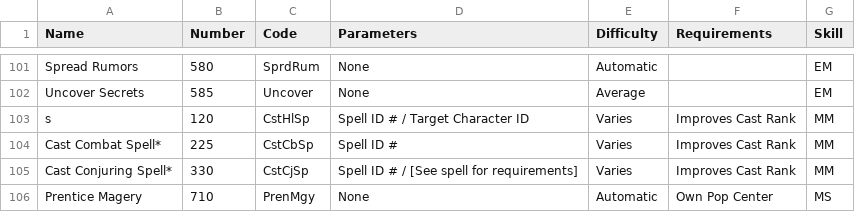
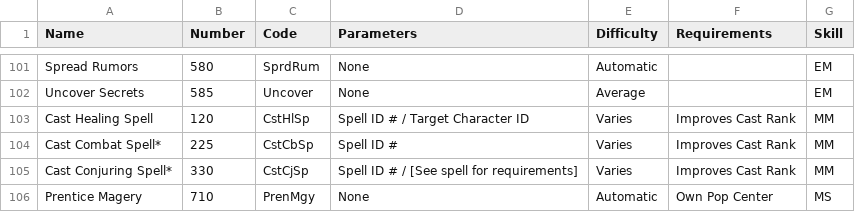
Before and after one commit to JOverseer/joverseer, a CSV file: joverseerjar/resources/metadata/orders.csv, drawn as a sheet; only a part is shown, gaps mark what is left out.

Commit message:
fix typo in orders.csv

```diff
--- a/joverseerjar/resources/metadata/orders.csv
+++ b/joverseerjar/resources/metadata/orders.csv
@@ -102,3 +102,3 @@ Spread Rumors;580;SprdRum;None;Automatic ;;EM
 Uncover Secrets;585;Uncover;None;Average ;;EM
-s;120;CstHlSp;Spell ID # / Target Character ID ;Varies ;Improves Cast Rank;MM
+Cast Healing Spell;120;CstHlSp;Spell ID # / Target Character ID ;Varies ;Improves Cast Rank;MM
 Cast Combat Spell*;225;CstCbSp;Spell ID #;Varies ;Improves Cast Rank;MM
```
